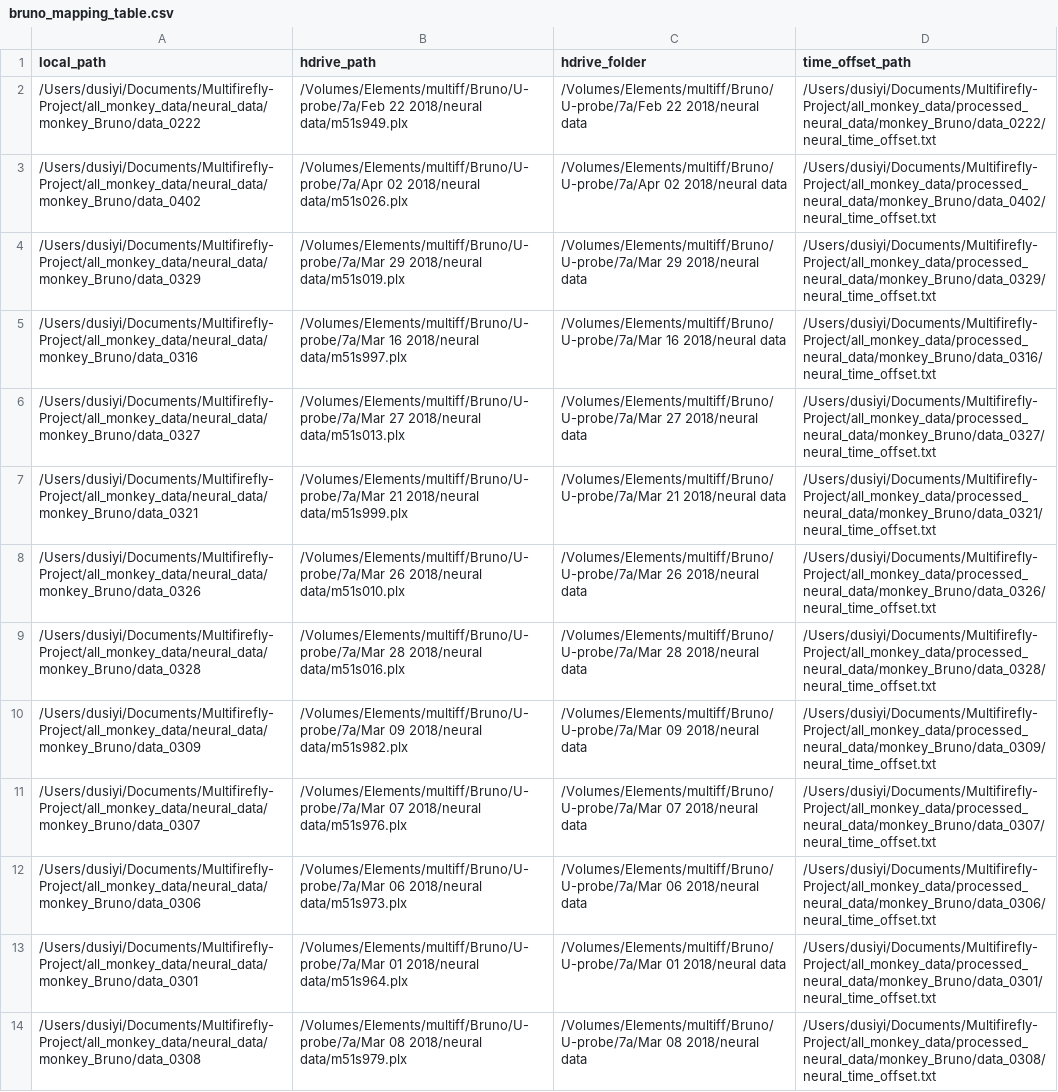
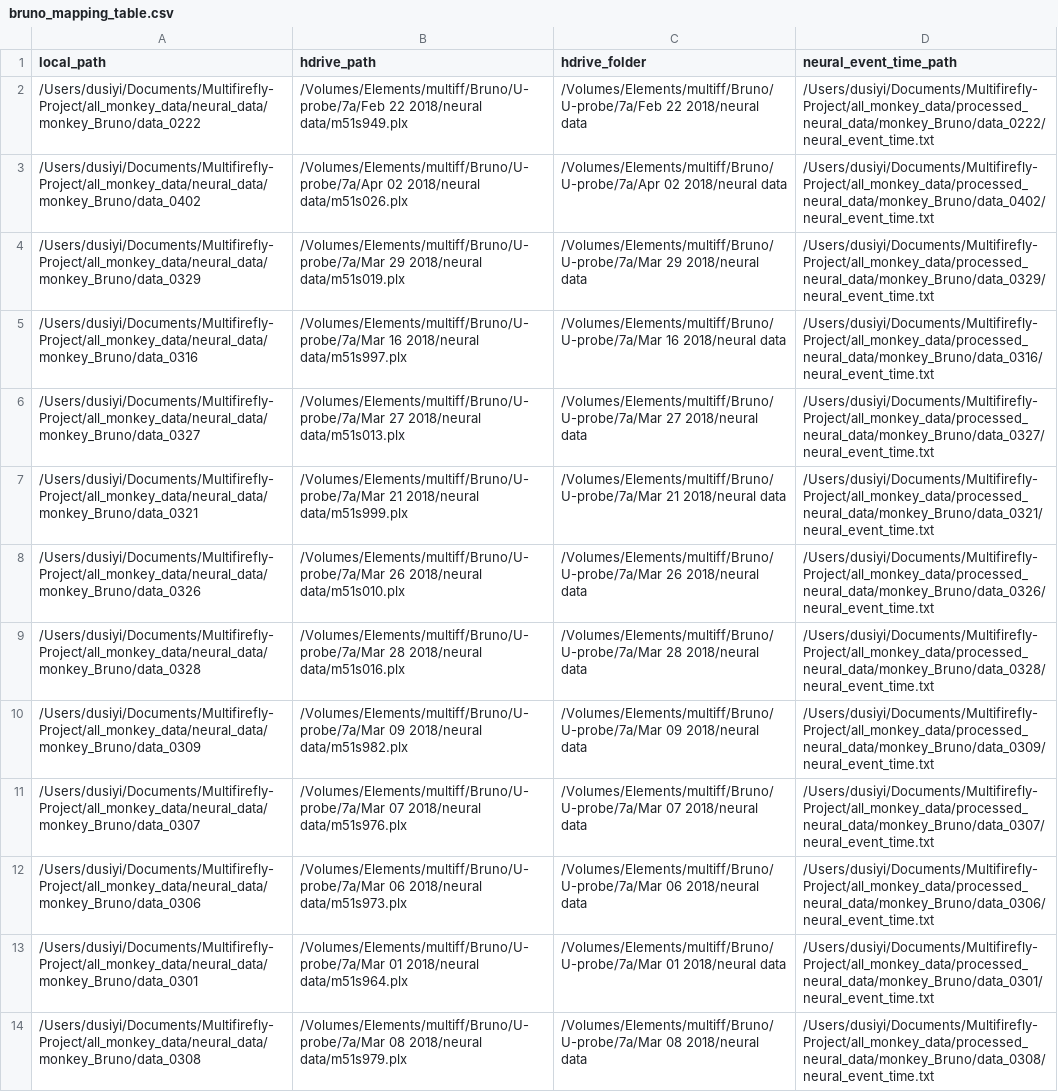
Before and after one commit to CiciDu/multiff_analysis, a CSV file: methods/non_behavioral_analysis/neural_data_analysis/get_neural_data/bruno_mapping_table.csv, drawn as a sheet; only a part is shown; the diff covers the shown part only; the diff names each change by its address in the sheet, - before the commit and + after, or states it on an @@ line.

```diff
--- a/methods/non_behavioral_analysis/neural_data_analysis/get_neural_data/bruno_mapping_table.csv
+++ b/methods/non_behavioral_analysis/neural_data_analysis/get_neural_data/bruno_mapping_table.csv
-D1: time_offset_path
+D1: neural_event_time_path
-D2 (neural_event_time_path): /Users/dusiyi/Documents/Multifirefly-Project/all_monkey_data/processed_neural_data/monkey_Bruno/data_0222/neural_time_offset.txt
+D2 (neural_event_time_path): /Users/dusiyi/Documents/Multifirefly-Project/all_monkey_data/processed_neural_data/monkey_Bruno/data_0222/neural_event_time.txt
-D3 (neural_event_time_path): /Users/dusiyi/Documents/Multifirefly-Project/all_monkey_data/processed_neural_data/monkey_Bruno/data_0402/neural_time_offset.txt
+D3 (neural_event_time_path): /Users/dusiyi/Documents/Multifirefly-Project/all_monkey_data/processed_neural_data/monkey_Bruno/data_0402/neural_event_time.txt
-D4 (neural_event_time_path): /Users/dusiyi/Documents/Multifirefly-Project/all_monkey_data/processed_neural_data/monkey_Bruno/data_0329/neural_time_offset.txt
+D4 (neural_event_time_path): /Users/dusiyi/Documents/Multifirefly-Project/all_monkey_data/processed_neural_data/monkey_Bruno/data_0329/neural_event_time.txt
-D5 (neural_event_time_path): /Users/dusiyi/Documents/Multifirefly-Project/all_monkey_data/processed_neural_data/monkey_Bruno/data_0316/neural_time_offset.txt
+D5 (neural_event_time_path): /Users/dusiyi/Documents/Multifirefly-Project/all_monkey_data/processed_neural_data/monkey_Bruno/data_0316/neural_event_time.txt
-D6 (neural_event_time_path): /Users/dusiyi/Documents/Multifirefly-Project/all_monkey_data/processed_neural_data/monkey_Bruno/data_0327/neural_time_offset.txt
+D6 (neural_event_time_path): /Users/dusiyi/Documents/Multifirefly-Project/all_monkey_data/processed_neural_data/monkey_Bruno/data_0327/neural_event_time.txt
-D7 (neural_event_time_path): /Users/dusiyi/Documents/Multifirefly-Project/all_monkey_data/processed_neural_data/monkey_Bruno/data_0321/neural_time_offset.txt
+D7 (neural_event_time_path): /Users/dusiyi/Documents/Multifirefly-Project/all_monkey_data/processed_neural_data/monkey_Bruno/data_0321/neural_event_time.txt
-D8 (neural_event_time_path): /Users/dusiyi/Documents/Multifirefly-Project/all_monkey_data/processed_neural_data/monkey_Bruno/data_0326/neural_time_offset.txt
+D8 (neural_event_time_path): /Users/dusiyi/Documents/Multifirefly-Project/all_monkey_data/processed_neural_data/monkey_Bruno/data_0326/neural_event_time.txt
-D9 (neural_event_time_path): /Users/dusiyi/Documents/Multifirefly-Project/all_monkey_data/processed_neural_data/monkey_Bruno/data_0328/neural_time_offset.txt
+D9 (neural_event_time_path): /Users/dusiyi/Documents/Multifirefly-Project/all_monkey_data/processed_neural_data/monkey_Bruno/data_0328/neural_event_time.txt
-D10 (neural_event_time_path): /Users/dusiyi/Documents/Multifirefly-Project/all_monkey_data/processed_neural_data/monkey_Bruno/data_0309/neural_time_offset.txt
+D10 (neural_event_time_path): /Users/dusiyi/Documents/Multifirefly-Project/all_monkey_data/processed_neural_data/monkey_Bruno/data_0309/neural_event_time.txt
-D11 (neural_event_time_path): /Users/dusiyi/Documents/Multifirefly-Project/all_monkey_data/processed_neural_data/monkey_Bruno/data_0307/neural_time_offset.txt
+D11 (neural_event_time_path): /Users/dusiyi/Documents/Multifirefly-Project/all_monkey_data/processed_neural_data/monkey_Bruno/data_0307/neural_event_time.txt
-D12 (neural_event_time_path): /Users/dusiyi/Documents/Multifirefly-Project/all_monkey_data/processed_neural_data/monkey_Bruno/data_0306/neural_time_offset.txt
+D12 (neural_event_time_path): /Users/dusiyi/Documents/Multifirefly-Project/all_monkey_data/processed_neural_data/monkey_Bruno/data_0306/neural_event_time.txt
-D13 (neural_event_time_path): /Users/dusiyi/Documents/Multifirefly-Project/all_monkey_data/processed_neural_data/monkey_Bruno/data_0301/neural_time_offset.txt
+D13 (neural_event_time_path): /Users/dusiyi/Documents/Multifirefly-Project/all_monkey_data/processed_neural_data/monkey_Bruno/data_0301/neural_event_time.txt
-D14 (neural_event_time_path): /Users/dusiyi/Documents/Multifirefly-Project/all_monkey_data/processed_neural_data/monkey_Bruno/data_0308/neural_time_offset.txt
+D14 (neural_event_time_path): /Users/dusiyi/Documents/Multifirefly-Project/all_monkey_data/processed_neural_data/monkey_Bruno/data_0308/neural_event_time.txt
```
Also changed, not shown: 12 edited cells elsewhere in this file, methods/non_behavioral_analysis/neural_data_analysis/get_neural_data/schro_mapping_table.csv, methods/non_behavioral_analysis/neural_data_analysis/get_neural_data/{monkey}_mapping_table.csv, 18 other files.
